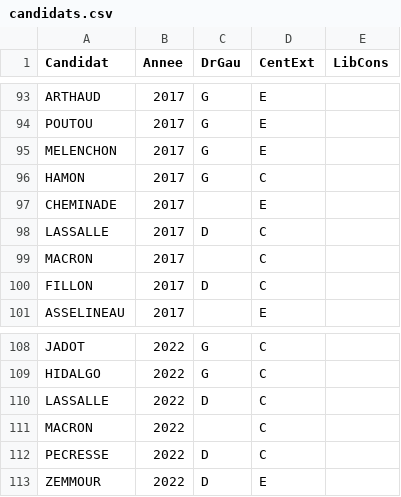
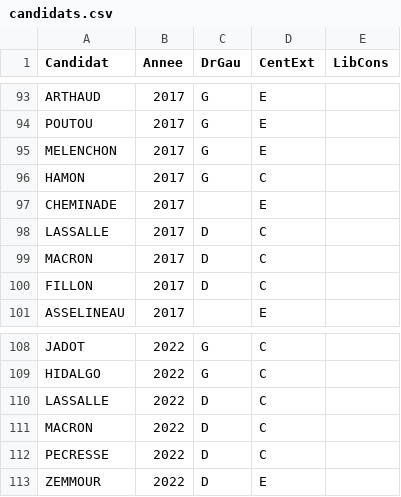
Before and after one commit to MaelDieudonne/statappensae, a CSV file: data_other/candidats.csv, drawn as a sheet; only a part is shown, gaps mark what is left out.

Commit message:
Better candidates classification

```diff
--- a/data_other/candidats.csv
+++ b/data_other/candidats.csv
@@ -98,3 +98,3 @@ CHEMINADE;2017;;E;
 LASSALLE;2017;D;C;
-MACRON;2017;;C;
+MACRON;2017;D;C;
 FILLON;2017;D;C;
@@ -110,3 +110,3 @@ HIDALGO;2022;G;C;
 LASSALLE;2022;D;C;
-MACRON;2022;;C;
+MACRON;2022;D;C;
 PECRESSE;2022;D;C;
```
Also changed, not shown: 1 other file.
